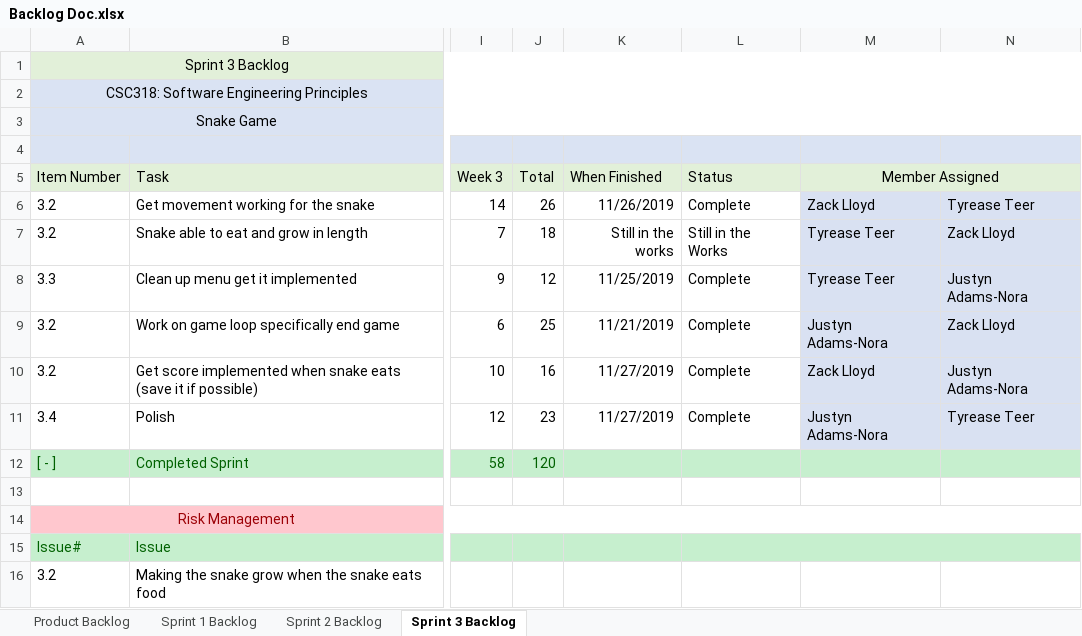
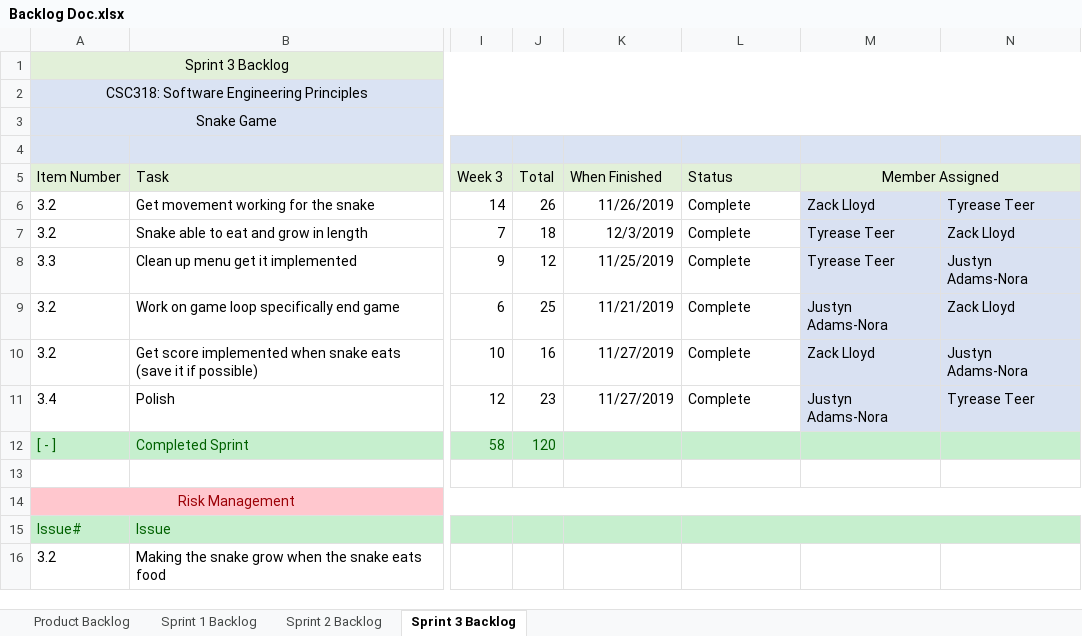
Before and after one commit to ZacharyLloyd/SnakeGame, an Excel workbook: SnakeGame/Documents/Backlog Doc.xlsx, sheet Sprint 3 Backlog, drawn as a sheet; only a part is shown, gaps mark what is left out; values as stored, in another font and other column widths than the file's, no borders; the diff names each change by its address in the sheet, - before the commit and + after, or states it on an @@ line.

Commit message:
took out unneccasry zip and update backlog

```diff
--- a/SnakeGame/Documents/Backlog Doc.xlsx (sheet Sprint 3 Backlog)
+++ b/SnakeGame/Documents/Backlog Doc.xlsx (sheet Sprint 3 Backlog)
-K7 (When Finished): Still in the works
+K7 (When Finished): 12/3/2019
-L7 (Status): Still in the Works
+L7 (Status): Complete
```
Also changed, not shown: 1 other file.
